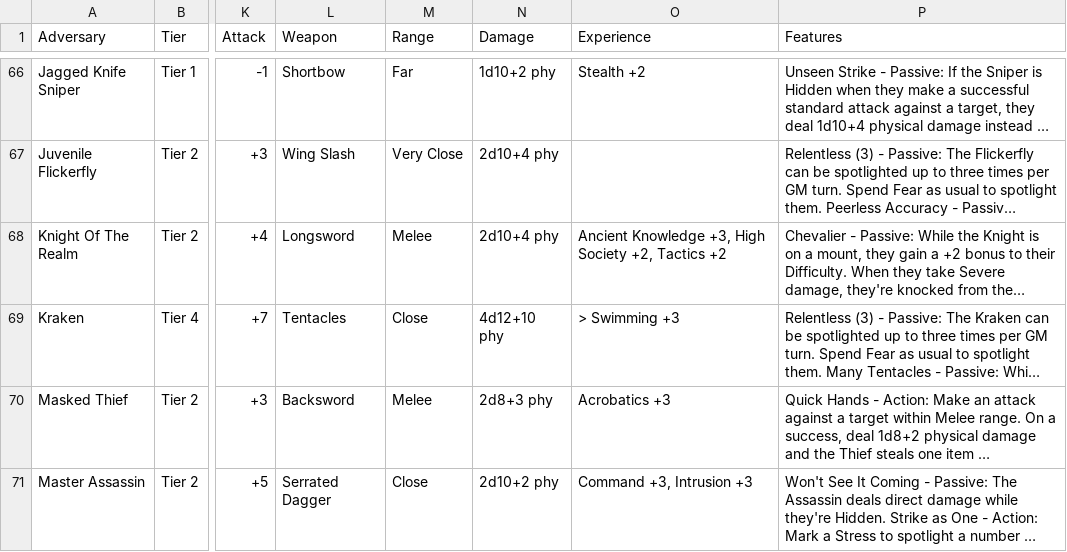
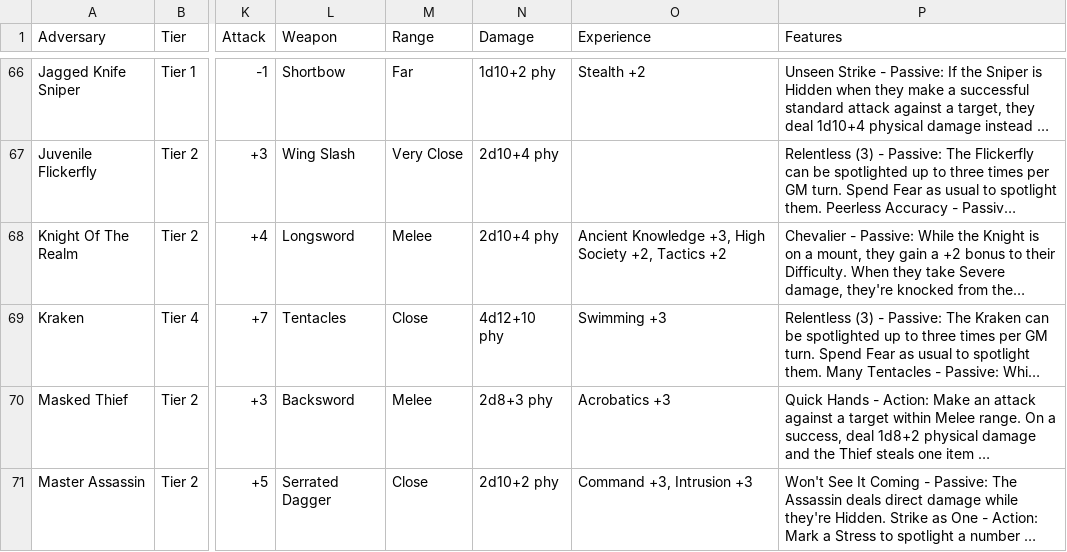
Before and after one commit to a-beduc/dh-toolbox, a TSV file: data/adversaries.tsv, drawn as a sheet; only a part is shown, gaps mark what is left out; long unchanged cells end in …; the diff names each change by its address in the sheet, - before the commit and + after, or states it on an @@ line.

Commit message:
feature: new custom commands to populate db with data from .tsv

```diff
--- a/data/adversaries.tsv
+++ b/data/adversaries.tsv
-O69 (Experience): > Swimming +3
+O69 (Experience): Swimming +3
```
Also changed, not shown: 5 other files.
